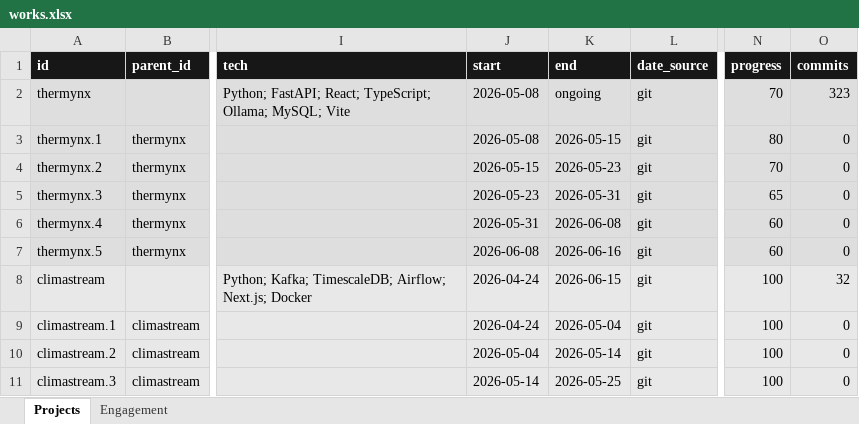
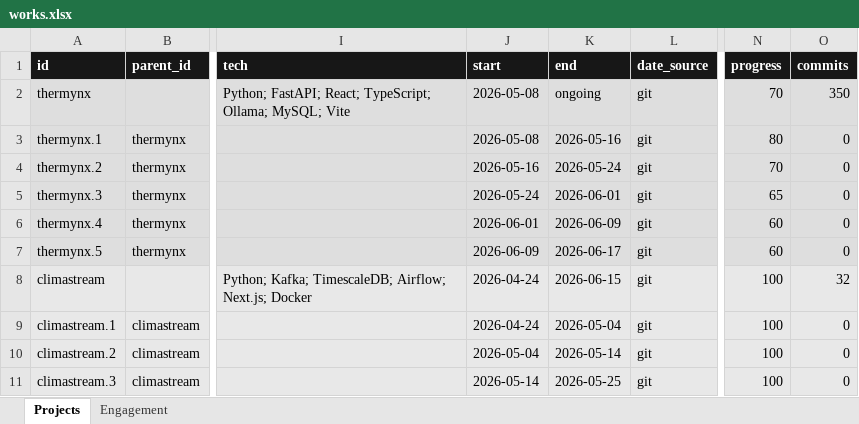
Before and after one commit to Kimosabey/graylinx-X-harshan, an Excel workbook: works.xlsx, sheet Projects, drawn as a sheet; only a part is shown, gaps mark what is left out; values as stored, in another font and other column widths than the file's, no borders; the diff names each change by its address in the sheet, - before the commit and + after, or states it on an @@ line.

```diff
--- a/works.xlsx (sheet Projects)
+++ b/works.xlsx (sheet Projects)
-O2 (commits): 323
+O2 (commits): 350
-K3 (end): 2026-05-15
+K3 (end): 2026-05-16
-J4 (start): 2026-05-15
+J4 (start): 2026-05-16
-K4 (end): 2026-05-23
+K4 (end): 2026-05-24
-J5 (start): 2026-05-23
+J5 (start): 2026-05-24
-K5 (end): 2026-05-31
+K5 (end): 2026-06-01
-J6 (start): 2026-05-31
+J6 (start): 2026-06-01
-K6 (end): 2026-06-08
+K6 (end): 2026-06-09
-J7 (start): 2026-06-08
+J7 (start): 2026-06-09
-K7 (end): 2026-06-16
+K7 (end): 2026-06-17
```
Also changed, not shown: sheet Engagement, 6 other files.
